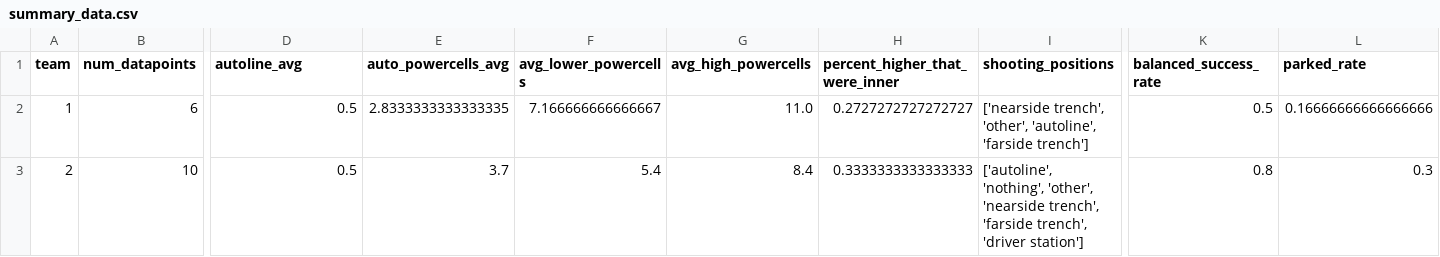
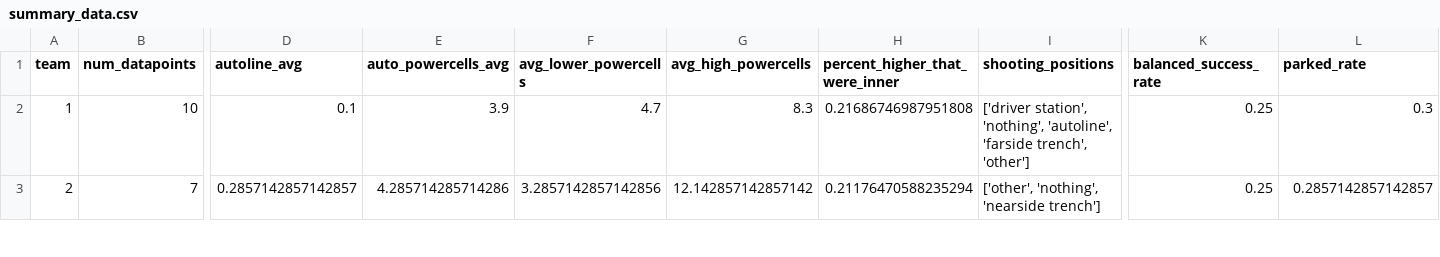
Before and after one commit to Team-501-The-PowerKnights/Scouting-App, a CSV file: data_analysis/generated_data/summary_data.csv, drawn as a sheet; only a part is shown, gaps mark what is left out; the diff covers the shown part only; the diff names each change by its address in the sheet, - before the commit and + after, or states it on an @@ line.

```diff
--- a/data_analysis/generated_data/summary_data.csv
+++ b/data_analysis/generated_data/summary_data.csv
-B2 (num_datapoints): 6
+B2 (num_datapoints): 10
-D2 (autoline_avg): 0.5
+D2 (autoline_avg): 0.1
-E2 (auto_powercells_avg): 2.8333333333333335
+E2 (auto_powercells_avg): 3.9
-F2 (avg_lower_powercells): 7.166666666666667
+F2 (avg_lower_powercells): 4.7
-G2 (avg_high_powercells): 11.0
+G2 (avg_high_powercells): 8.3
-H2 (percent_higher_that_were_inner): 0.2727272727272727
+H2 (percent_higher_that_were_inner): 0.21686746987951808
-I2 (shooting_positions): ['nearside trench', 'other', 'autoline', 'farside trench']
+I2 (shooting_positions): ['driver station', 'nothing', 'autoline', 'farside trench', 'other']
-K2 (balanced_success_rate): 0.5
+K2 (balanced_success_rate): 0.25
-L2 (parked_rate): 0.16666666666666666
+L2 (parked_rate): 0.3
-B3 (num_datapoints): 10
+B3 (num_datapoints): 7
-D3 (autoline_avg): 0.5
+D3 (autoline_avg): 0.2857142857142857
-E3 (auto_powercells_avg): 3.7
+E3 (auto_powercells_avg): 4.285714285714286
-F3 (avg_lower_powercells): 5.4
+F3 (avg_lower_powercells): 3.2857142857142856
-G3 (avg_high_powercells): 8.4
+G3 (avg_high_powercells): 12.142857142857142
-H3 (percent_higher_that_were_inner): 0.3333333333333333
+H3 (percent_higher_that_were_inner): 0.21176470588235294
-I3 (shooting_positions): ['autoline', 'nothing', 'other', 'nearside trench', 'farside trench', 'driver station']
+I3 (shooting_positions): ['other', 'nothing', 'nearside trench']
-K3 (balanced_success_rate): 0.8
+K3 (balanced_success_rate): 0.25
-L3 (parked_rate): 0.3
+L3 (parked_rate): 0.2857142857142857
```
Also changed, not shown: 40 edited cells elsewhere in this file, data_analysis/generated_data/compiled_data.csv, 6 other files.
